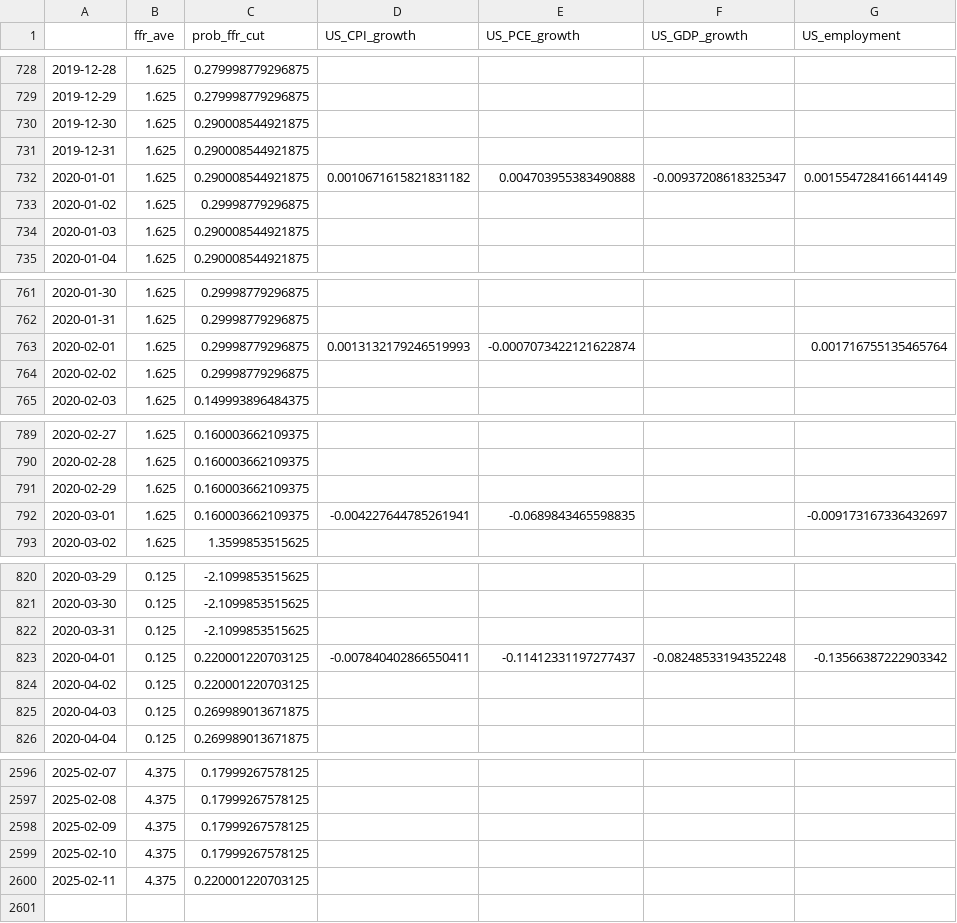
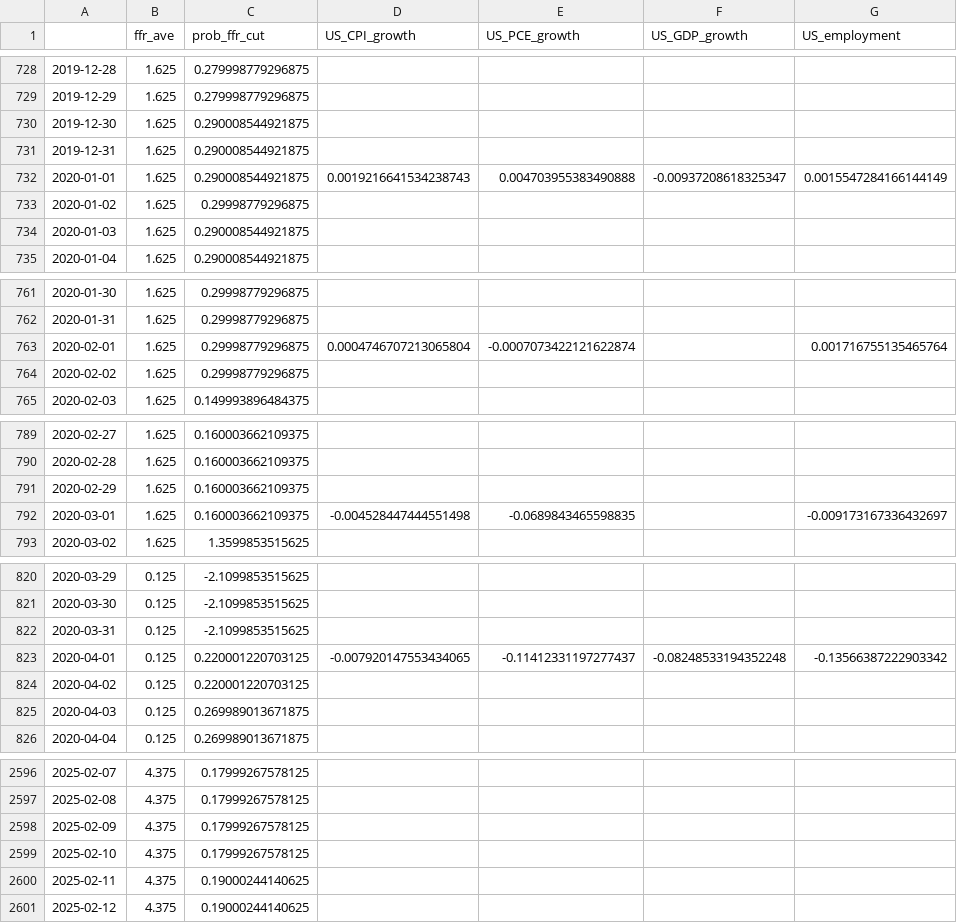
Before and after one commit to eightsmile/Blog_Post, a CSV file: Datasets/fred.csv, drawn as a sheet; only a part is shown, gaps mark what is left out; the diff covers the shown part only.

```diff
--- a/Datasets/fred.csv
+++ b/Datasets/fred.csv
@@ -731,3 +731,3 @@
 2019-12-31,1.625,0.290008544921875,,,,
-2020-01-01,1.625,0.290008544921875,0.0010671615821831182,0.004703955383490888,-0.00937208618325347,0.0015547284166144149
+2020-01-01,1.625,0.290008544921875,0.0019216641534238743,0.004703955383490888,-0.00937208618325347,0.0015547284166144149
 2020-01-02,1.625,0.29998779296875,,,,
@@ -762,3 +762,3 @@
 2020-01-31,1.625,0.29998779296875,,,,
-2020-02-01,1.625,0.29998779296875,0.0013132179246519993,-0.0007073422121622874,,0.001716755135465764
+2020-02-01,1.625,0.29998779296875,0.0004746707213065804,-0.0007073422121622874,,0.001716755135465764
 2020-02-02,1.625,0.29998779296875,,,,
@@ -791,3 +791,3 @@
 2020-02-29,1.625,0.160003662109375,,,,
-2020-03-01,1.625,0.160003662109375,-0.004227644785261941,-0.0689843465598835,,-0.009173167336432697
+2020-03-01,1.625,0.160003662109375,-0.004528447444551498,-0.0689843465598835,,-0.009173167336432697
 2020-03-02,1.625,1.3599853515625,,,,
@@ -822,3 +822,3 @@
 2020-03-31,0.125,-2.1099853515625,,,,
-2020-04-01,0.125,0.220001220703125,-0.007840402866550411,-0.11412331197277437,-0.08248533194352248,-0.13566387222903342
+2020-04-01,0.125,0.220001220703125,-0.007920147553434065,-0.11412331197277437,-0.08248533194352248,-0.13566387222903342
 2020-04-02,0.125,0.220001220703125,,,,
@@ -2599,2 +2599,3 @@
 2025-02-10,4.375,0.17999267578125,,,,
-2025-02-11,4.375,0.220001220703125,,,,
+2025-02-11,4.375,0.19000244140625,,,,
+2025-02-12,4.375,0.19000244140625,,,,
```
Also changed, not shown: 57 edited cells elsewhere in this file, Datasets/yf.csv, 4 other files.
